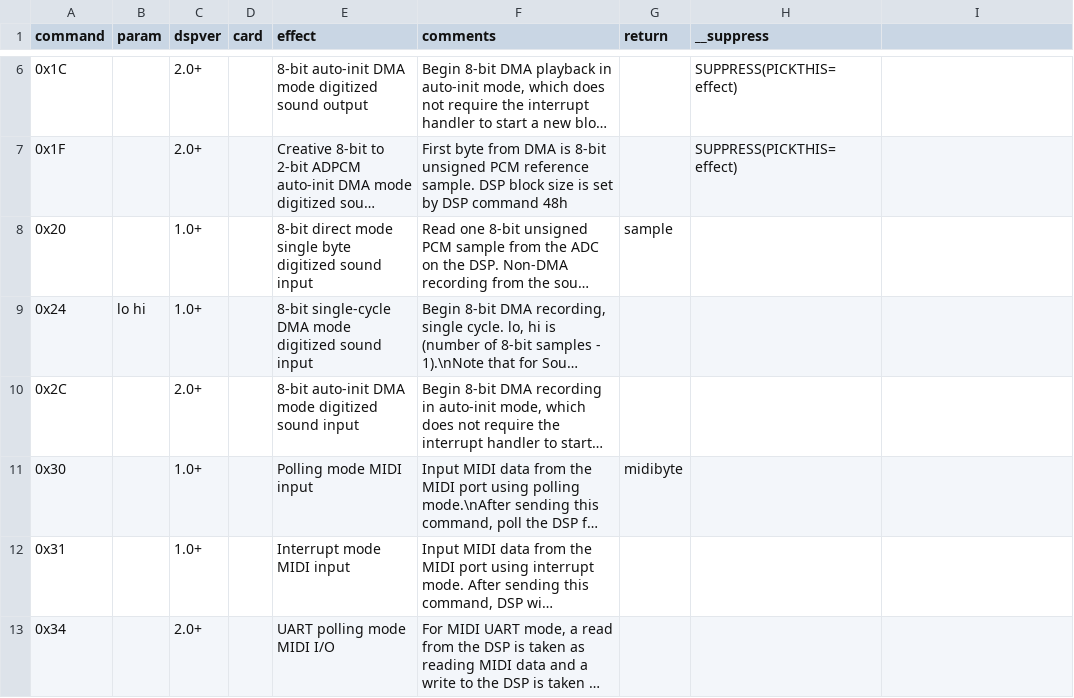
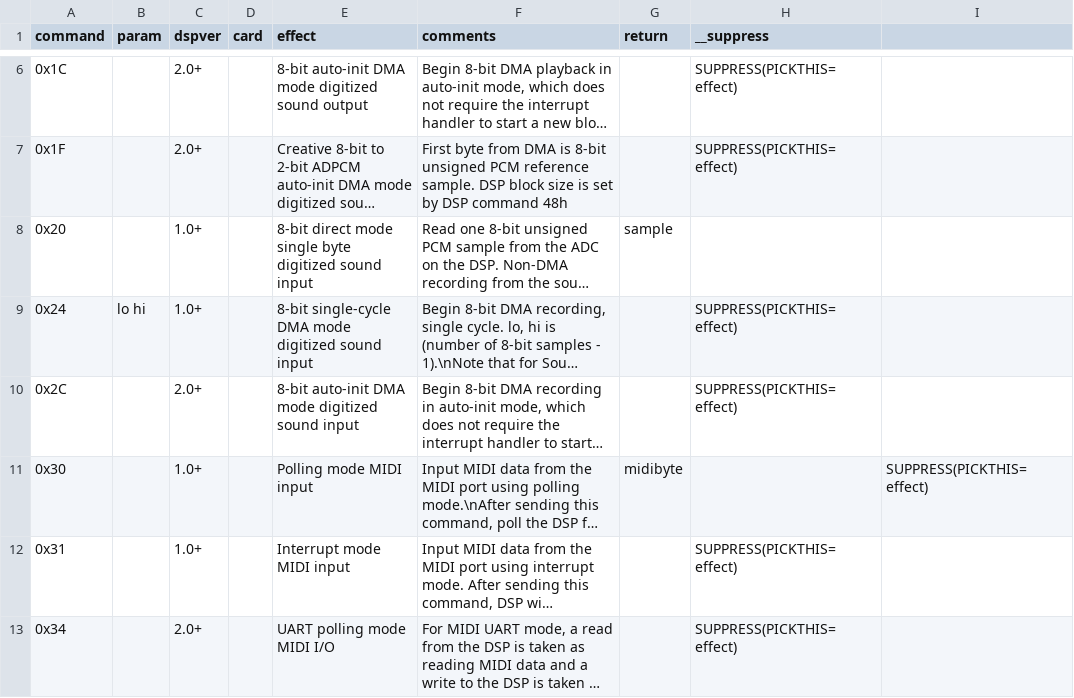
Before and after one commit to joncampbell123/a-pile-of-documentation, a CSV file: tables/sound/ibm/sound-blaster/sound-blaster-dsp-commands/hackipedia-org--hackipedia-org-sound-and-music-sound-blaster-devkit-2nded.csv, drawn as a sheet; only a part is shown, gaps mark what is left out; long unchanged cells end in …; the diff covers the shown part only; the diff names each change by its address in the sheet, - before the commit and + after, or states it on an @@ line.

Commit message:
Table rework

```diff
--- a/tables/sound/ibm/sound-blaster/sound-blaster-dsp-commands/hackipedia-org--hackipedia-org-sound-and-music-sound-blaster-devkit-2nded.csv
+++ b/tables/sound/ibm/sound-blaster/sound-blaster-dsp-commands/hackipedia-org--hackipedia-org-sound-and-music-sound-blaster-devkit-2nded.csv
-H9:H10 (__suppress): (empty)
+H9:H10 (__suppress): SUPPRESS(PICKTHIS=effect)
-I11: (empty)
+I11: SUPPRESS(PICKTHIS=effect)
-H12:H13 (__suppress): (empty)
+H12:H13 (__suppress): SUPPRESS(PICKTHIS=effect)
```
Also changed, not shown: 5 edited cells elsewhere in this file.
